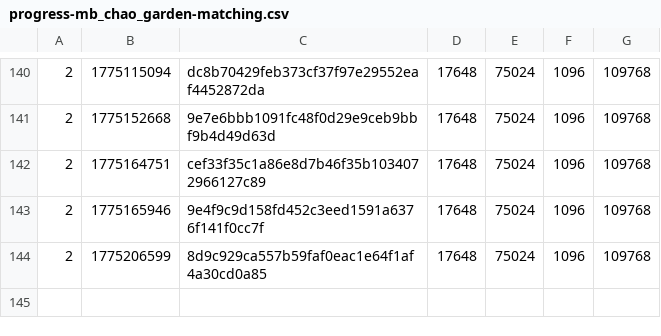
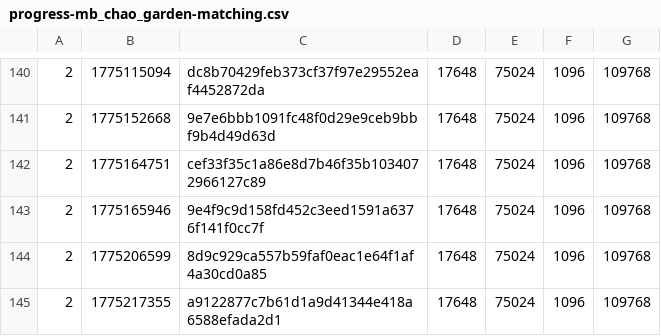
Before and after one commit to SAT-R/sa2, a CSV file: reports/progress-mb_chao_garden-matching.csv, drawn as a sheet; only a part is shown, gaps mark what is left out; the diff names each change by its address in the sheet, - before the commit and + after, or states it on an @@ line.

```diff
--- a/reports/progress-mb_chao_garden-matching.csv
+++ b/reports/progress-mb_chao_garden-matching.csv
+row 145: 2 | 1775217355 | a9122877c7b61d1a9d41344e418a6588efada2d1 | 17648 | 75024 | 1096 | 109768
```
Also changed, not shown: reports/progress-collect_rings-matching.csv, reports/progress-collect_rings-nonmatching.csv, 10 other files.
